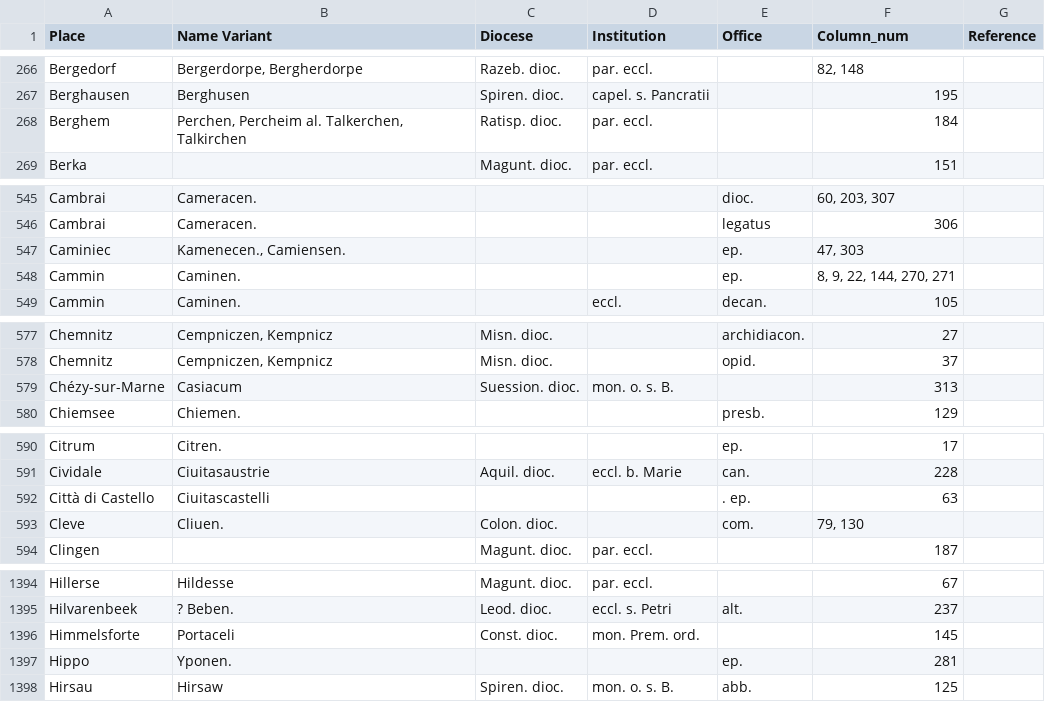
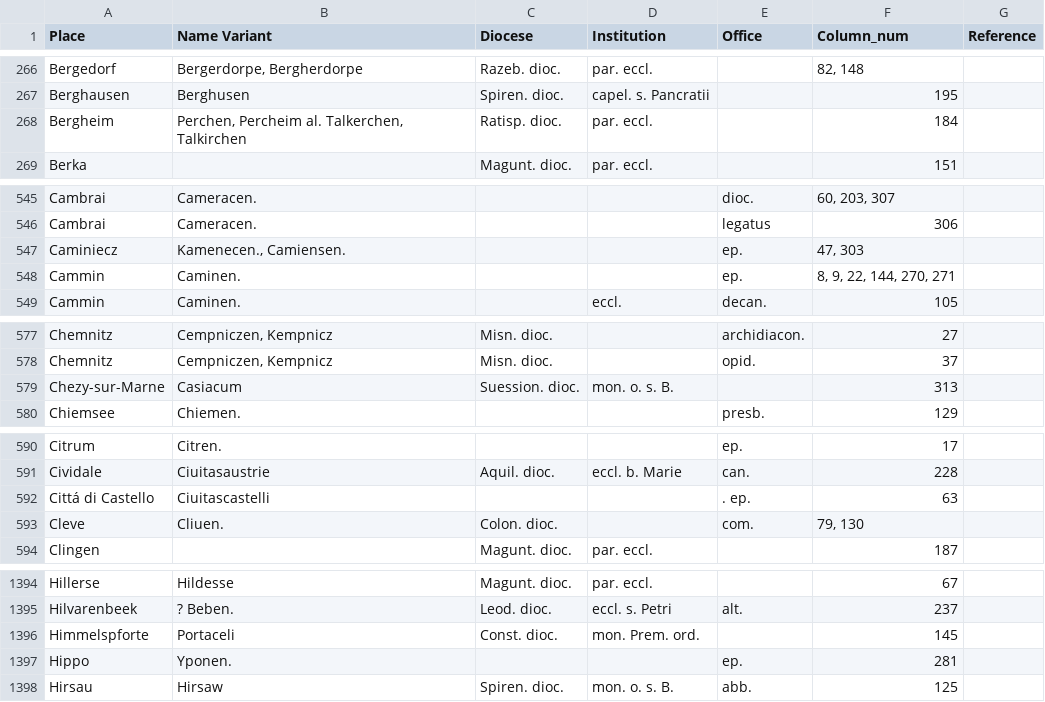
Before and after one commit to MUsmankhanzada/Structured_RG3_Places_Index, a CSV file: ortsverzeichnis_vol3_no_references.csv, drawn as a sheet; only a part is shown, gaps mark what is left out; the diff covers the shown part only.

```diff
--- a/ortsverzeichnis_vol3_no_references.csv
+++ b/ortsverzeichnis_vol3_no_references.csv
@@ -267,3 +267,3 @@ Bergedorf,"Bergerdorpe, Bergherdorpe",Razeb. dioc.,par. eccl.,,"82, 148",
 Berghausen,Berghusen,Spiren. dioc.,capel. s. Pancratii,,195,
-Berghem,"Perchen, Percheim al. Talkerchen, Talkirchen",Ratisp. dioc.,par. eccl.,,184,
+Bergheim,"Perchen, Percheim al. Talkerchen, Talkirchen",Ratisp. dioc.,par. eccl.,,184,
 Berka,,Magunt. dioc.,par. eccl.,,151,
@@ -546,3 +546,3 @@ Cambrai,Cameracen.,,,dioc.,"60, 203, 307",
 Cambrai,Cameracen.,,,legatus,306,
-Caminiec,"Kamenecen., Camiensen.",,,ep.,"47, 303",
+Caminiecz,"Kamenecen., Camiensen.",,,ep.,"47, 303",
 Cammin,Caminen.,,,ep.,"8, 9, 22, 144, 270, 271",
@@ -578,3 +578,3 @@ Chemnitz,"Cempniczen, Kempnicz",Misn. dioc.,,archidiacon.,27,
 Chemnitz,"Cempniczen, Kempnicz",Misn. dioc.,,opid.,37,
-Chézy-sur-Marne,Casiacum,Suession. dioc.,mon. o. s. B.,,313,
+Chezy-sur-Marne,Casiacum,Suession. dioc.,mon. o. s. B.,,313,
 Chiemsee,Chiemen.,,,presb.,129,
@@ -591,3 +591,3 @@ Citrum,Citren.,,,ep.,17,
 Cividale,Ciuitasaustrie,Aquil. dioc.,eccl. b. Marie,can.,228,
-Città di Castello,Ciuitascastelli,,,. ep.,63,
+Cittá di Castello,Ciuitascastelli,,,. ep.,63,
 Cleve,Cliuen.,Colon. dioc.,,com.,"79, 130",
@@ -1395,3 +1395,3 @@ Hillerse,Hildesse,Magunt. dioc.,par. eccl.,,67,
 Hilvarenbeek,? Beben.,Leod. dioc.,eccl. s. Petri,alt.,237,
-Himmelsforte,Portaceli,Const. dioc.,mon. Prem. ord.,,145,
+Himmelspforte,Portaceli,Const. dioc.,mon. Prem. ord.,,145,
 Hippo,Yponen.,,,ep.,281,
```
Also changed, not shown: 39 edited cells elsewhere in this file, 30 other files.
